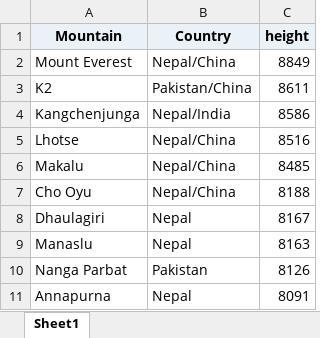
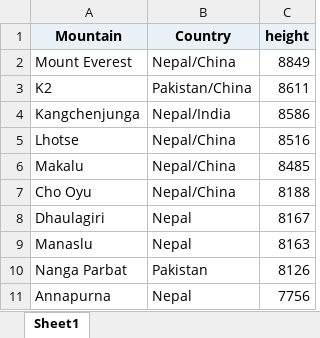
Before and after one commit to goitstudent123/llm-gen, an Excel workbook: mountains_enriched (2).xlsx, sheet Sheet1, drawn as a sheet; values as stored, in another font and other column widths than the file's, no borders; the diff names each change by its address in the sheet, - before the commit and + after, or states it on an @@ line.

```diff
--- a/mountains_enriched (2).xlsx (sheet Sheet1)
+++ b/mountains_enriched (2).xlsx (sheet Sheet1)
-C11 (height): 8091
+C11 (height): 7756
```
Also changed, not shown: capitals_enriched (2).xlsx.
